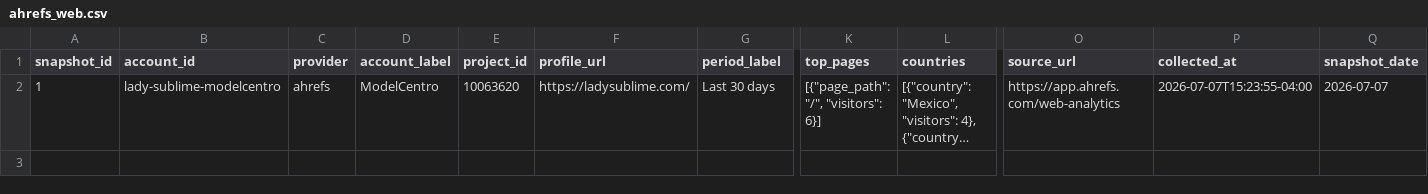
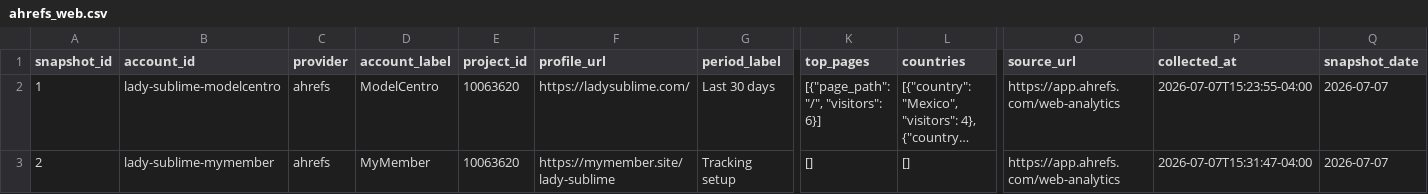
Before and after one commit to Trippaeon3/sublime-social-tracker-site, a CSV file: dashboard/data/ahrefs_web.csv, drawn as a sheet; only a part is shown, gaps mark what is left out; long unchanged cells end in …; rows hold the shown columns only; the diff names each change by its address in the sheet, - before the commit and + after, or states it on an @@ line.

Commit message:
Add MyMember Ahrefs pending tracking

```diff
--- a/dashboard/data/ahrefs_web.csv
+++ b/dashboard/data/ahrefs_web.csv
+row 3: 2 | lady-sublime-mymember | ahrefs | MyMember | 10063620 | https://mymember.site/lady-sublime | Tracking setup | [] | [] | https://app.ahrefs.com/web-analytics | 2026-07-07T15:31:47-04:00 | 2026-07-07
```
Also changed, not shown: dashboard/data/ahrefs_web_history.csv, 2 other files.
